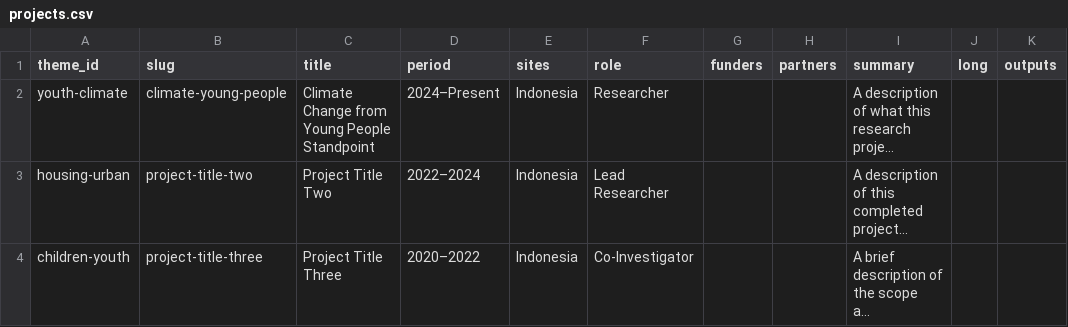
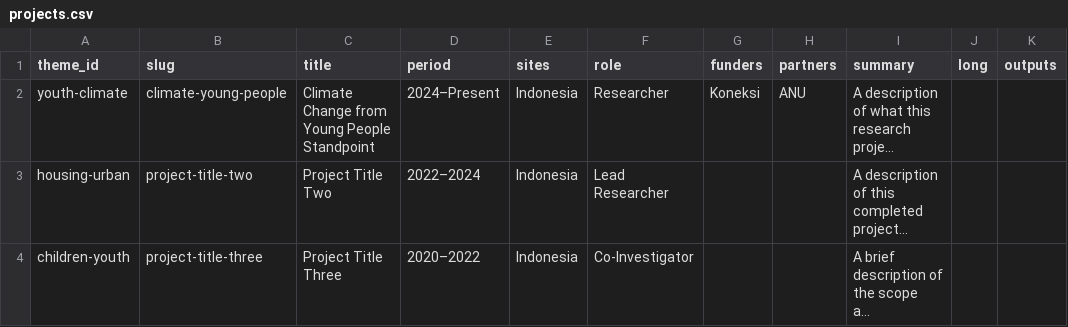
Before and after one commit to siagianclara-curio/clarasiagian.com, a CSV file: data/projects.csv, drawn as a sheet; only a part is shown; long unchanged cells end in …; the diff names each change by its address in the sheet, - before the commit and + after, or states it on an @@ line.

Commit message:
Delete Collaborations tab, put collaborator & funder on project page

```diff
--- a/data/projects.csv
+++ b/data/projects.csv
-G2 (funders): (empty)
+G2 (funders): Koneksi
-H2 (partners): (empty)
+H2 (partners): ANU
```
Also changed, not shown: 1 other file.
